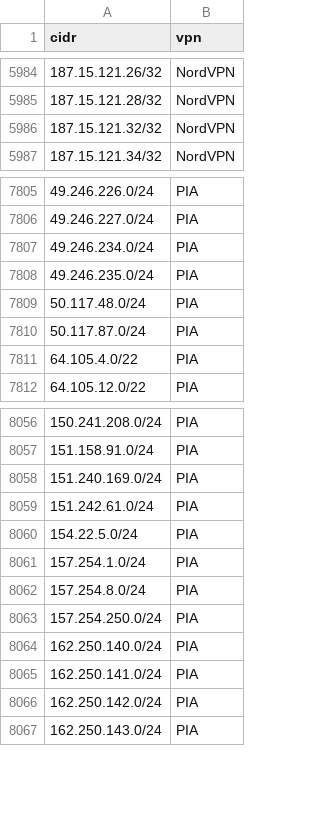
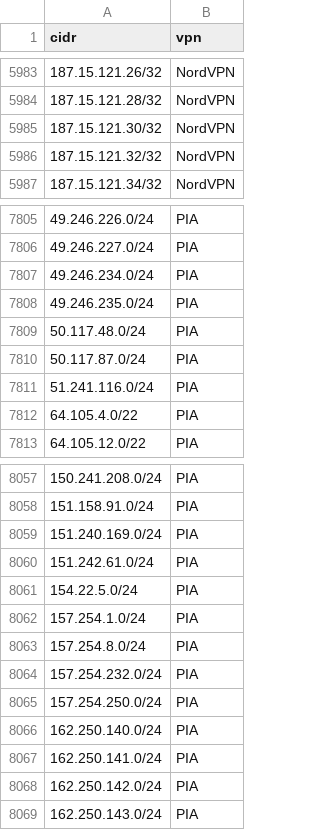
Before and after one commit to millshre5/vpnips, a CSV file: vpn_ip_provider_list.csv, drawn as a sheet; only a part is shown, gaps mark what is left out; the diff covers the shown part only; the diff names each change by its address in the sheet, - before the commit and + after, or states it on an @@ line.

```diff
--- a/vpn_ip_provider_list.csv
+++ b/vpn_ip_provider_list.csv
+row 5985: 187.15.121.30/32 | NordVPN
+row 7811: 51.241.116.0/24 | PIA
+row 8064: 157.254.232.0/24 | PIA
```
Also changed, not shown: 13 added rows, 11 removed rows and 1 edited cell elsewhere in this file.
